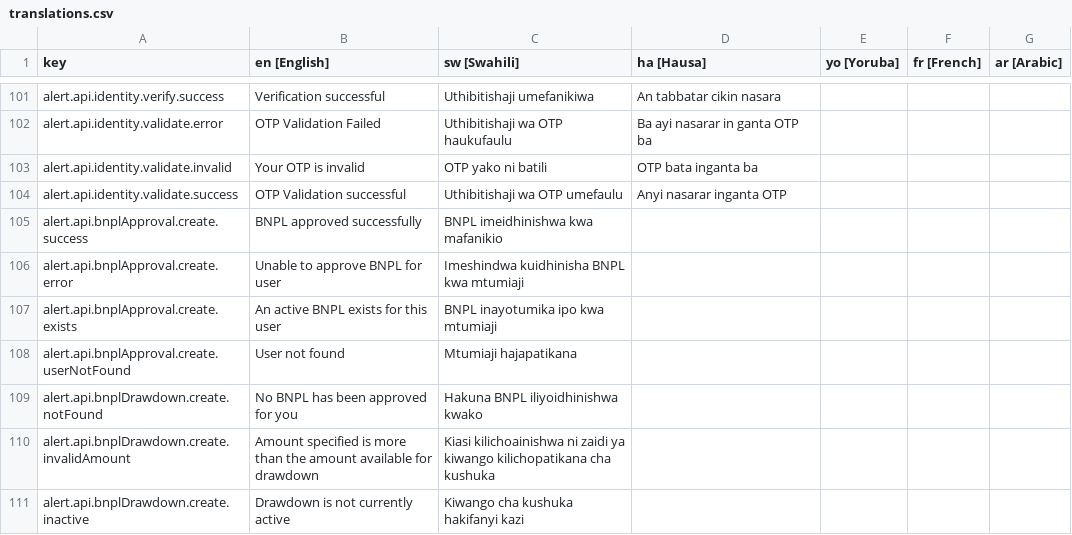
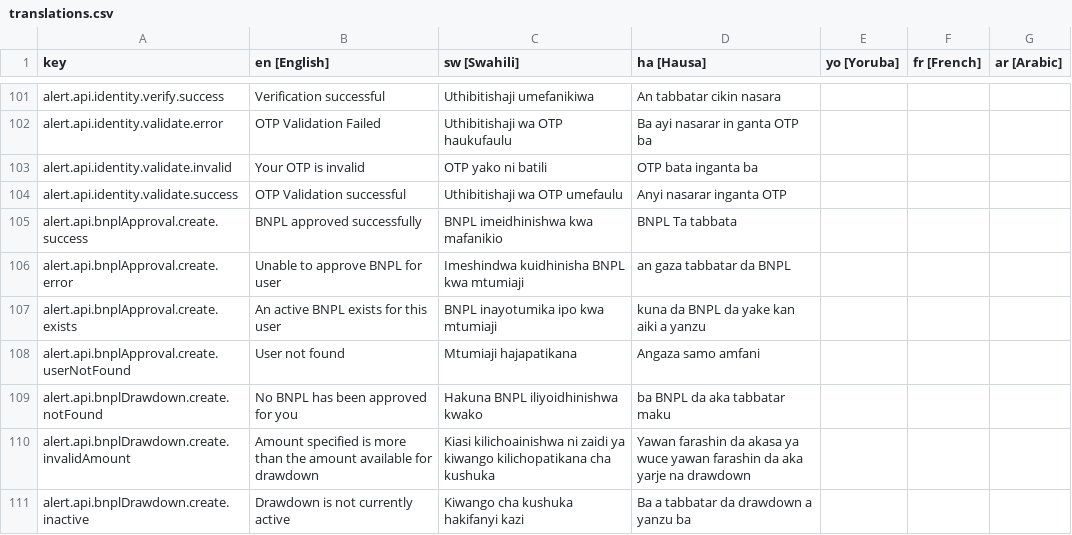
Before and after one commit to klever34/shara-lite, a CSV file: shara-lite/app/services/i18n/translations/translations.csv, drawn as a sheet; only a part is shown, gaps mark what is left out; the diff covers the shown part only.

```diff
--- a/shara-lite/app/services/i18n/translations/translations.csv
+++ b/shara-lite/app/services/i18n/translations/translations.csv
@@ -104,8 +104,8 @@ alert.api.identity.validate.invalid,Your OTP is invalid,OTP yako ni batili,OTP b
 alert.api.identity.validate.success,OTP Validation successful,Uthibitishaji wa OTP umefaulu,Anyi nasarar inganta OTP,,,
-alert.api.bnplApproval.create.success,BNPL approved successfully,BNPL imeidhinishwa kwa mafanikio,,,,
-alert.api.bnplApproval.create.error,Unable to approve BNPL for user,Imeshindwa kuidhinisha BNPL kwa mtumiaji,,,,
-alert.api.bnplApproval.create.exists,An active BNPL exists for this user,BNPL inayotumika ipo kwa mtumiaji,,,,
-alert.api.bnplApproval.create.userNotFound,User not found,Mtumiaji hajapatikana,,,,
-alert.api.bnplDrawdown.create.notFound,No BNPL has been approved for you,Hakuna BNPL iliyoidhinishwa kwako,,,,
-alert.api.bnplDrawdown.create.invalidAmount,Amount specified is more than the amount available for drawdown,Kiasi kilichoainishwa ni zaidi ya kiwango kilichopatikana cha kushuka,,,,
-alert.api.bnplDrawdown.create.inactive,Drawdown is not currently active,Kiwango cha kushuka hakifanyi kazi,,,,
+alert.api.bnplApproval.create.success,BNPL approved successfully,BNPL imeidhinishwa kwa mafanikio,BNPL Ta tabbata ,,,
+alert.api.bnplApproval.create.error,Unable to approve BNPL for user,Imeshindwa kuidhinisha BNPL kwa mtumiaji,an gaza tabbatar da BNPL,,,
+alert.api.bnplApproval.create.exists,An active BNPL exists for this user,BNPL inayotumika ipo kwa mtumiaji,kuna da BNPL da yake kan aiki a yanzu,,,
+alert.api.bnplApproval.create.userNotFound,User not found,Mtumiaji hajapatikana,Angaza samo amfani,,,
+alert.api.bnplDrawdown.create.notFound,No BNPL has been approved for you,Hakuna BNPL iliyoidhinishwa kwako,ba BNPL da aka tabbatar maku,,,
+alert.api.bnplDrawdown.create.invalidAmount,Amount specified is more than the amount available for drawdown,Kiasi kilichoainishwa ni zaidi ya kiwango kilichopatikana cha kushuka,Yawan farashin da akasa ya wuce yawan farashin da aka yarje na drawdown,,,
+alert.api.bnplDrawdown.create.inactive,Drawdown is not currently active,Kiwango cha kushuka hakifanyi kazi,Ba a tabbatar da drawdown a yanzu ba,,,
```
Also changed, not shown: 13 edited cells elsewhere in this file, 4 other files.
